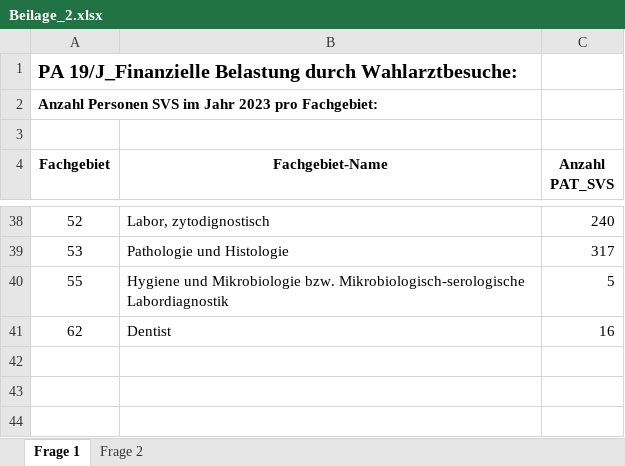
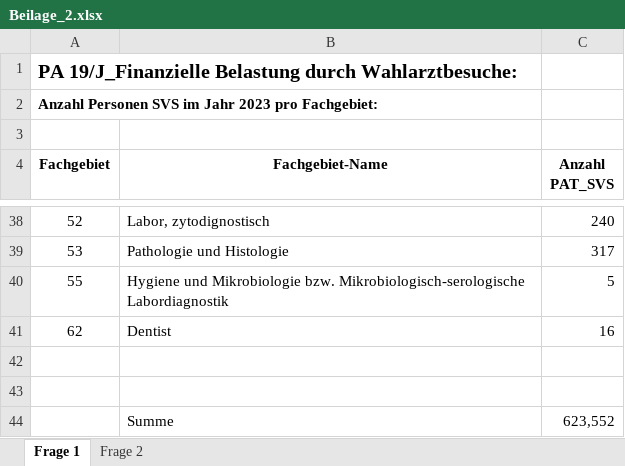
Before and after one commit to topsrek/WARRA, an Excel workbook: raw_data/alle_Anfragen_Beantwortungen/Beantwortungen/pdfs/2024-12-20_INR_12_beantwortet_19J/Beilage_2.xlsx, sheet Frage 1, drawn as a sheet; only a part is shown, gaps mark what is left out; values as stored, in another font and other column widths than the file's, no borders; the diff names each change by its address in the sheet, - before the commit and + after, or states it on an @@ line.

```diff
--- a/raw_data/alle_Anfragen_Beantwortungen/Beantwortungen/pdfs/2024-12-20_INR_12_beantwortet_19J/Beilage_2.xlsx (sheet Frage 1)
+++ b/raw_data/alle_Anfragen_Beantwortungen/Beantwortungen/pdfs/2024-12-20_INR_12_beantwortet_19J/Beilage_2.xlsx (sheet Frage 1)
+row 42: (empty)
+row 43: (empty)
+row 44:  | Summe | 623,552
```
Also changed, not shown: raw_data/2024_Anfrage/extracted_data/Beilage_13_14_15_16/Beilage_13_14_15_16_manually_extracted.xlsx, raw_data/alle_Anfragen_Beantwortungen/Beantwortungen/pdfs/2024-12-20_INR_12_beantwortet_19J/Beilage_1.xlsx, 3 other files.
